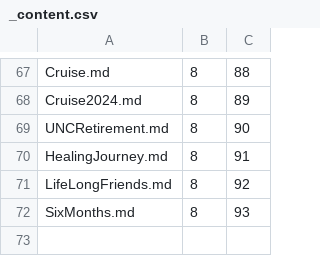
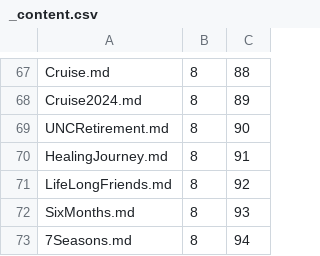
Before and after one commit to Mark-Seaman/Shrinking-World-Pubs, a CSV file: journey/Pub/_content.csv, drawn as a sheet; only a part is shown, gaps mark what is left out.

Commit message:
7 Seasons

```diff
--- a/journey/Pub/_content.csv
+++ b/journey/Pub/_content.csv
@@ -72 +72,2 @@ LifeLongFriends.md,8,92
 SixMonths.md,8,93
+7Seasons.md,8,94
```
Also changed, not shown: 4 other files.
